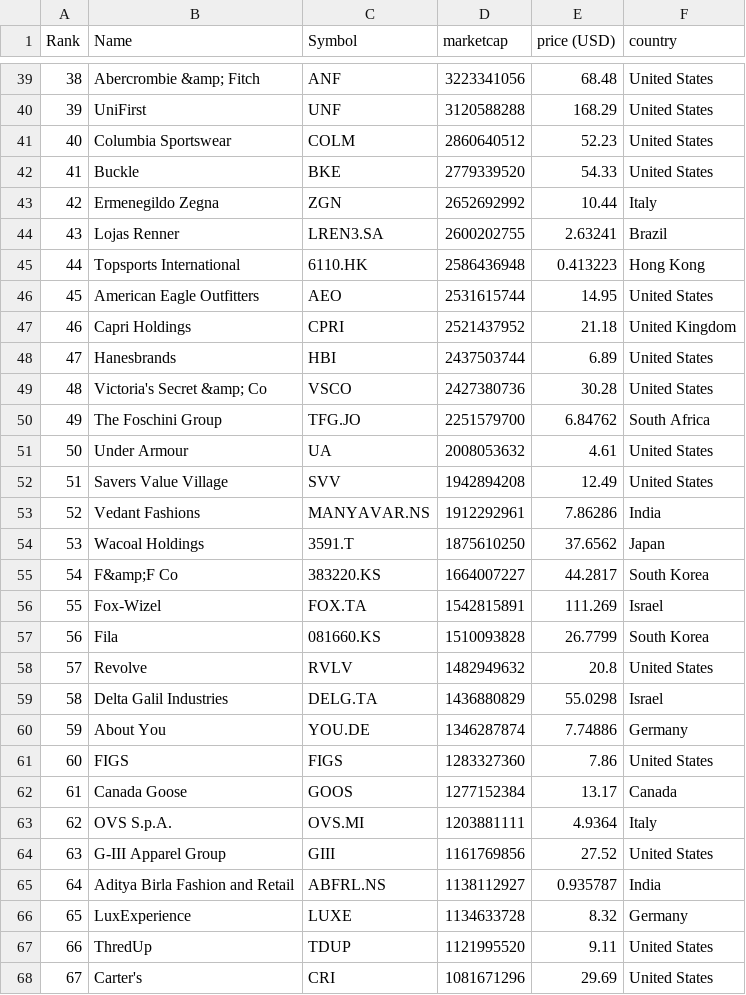
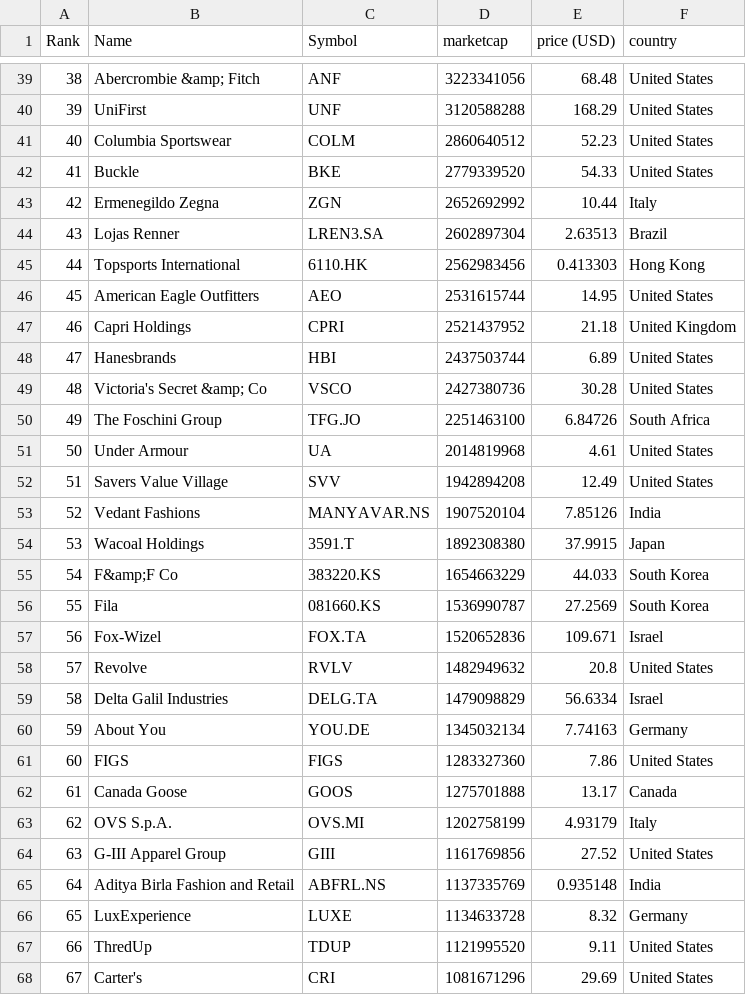
Before and after one commit to Roygel30/merida-june-6-2024, a CSV file: companies-all.csv, drawn as a sheet; only a part is shown, gaps mark what is left out; the diff covers the shown part only.

```diff
--- a/companies-all.csv
+++ b/companies-all.csv
@@ -43,4 +43,4 @@
 "42","Ermenegildo Zegna","ZGN","2652692992","10.44","Italy"
-"43","Lojas Renner","LREN3.SA","2600202755","2.63241","Brazil"
-"44","Topsports International","6110.HK","2586436948","0.413223","Hong Kong"
+"43","Lojas Renner","LREN3.SA","2602897304","2.63513","Brazil"
+"44","Topsports International","6110.HK","2562983456","0.413303","Hong Kong"
 "45","American Eagle Outfitters","AEO","2531615744","14.95","United States"
@@ -49,18 +49,18 @@
 "48","Victoria's Secret &amp; Co","VSCO","2427380736","30.28","United States"
-"49","The Foschini Group","TFG.JO","2251579700","6.84762","South Africa"
-"50","Under Armour","UA","2008053632","4.61","United States"
+"49","The Foschini Group","TFG.JO","2251463100","6.84726","South Africa"
+"50","Under Armour","UA","2014819968","4.61","United States"
 "51","Savers Value Village","SVV","1942894208","12.49","United States"
-"52","Vedant Fashions","MANYAVAR.NS","1912292961","7.86286","India"
-"53","Wacoal Holdings","3591.T","1875610250","37.6562","Japan"
-"54","F&amp;F Co","383220.KS","1664007227","44.2817","South Korea"
-"55","Fox-Wizel","FOX.TA","1542815891","111.269","Israel"
-"56","Fila","081660.KS","1510093828","26.7799","South Korea"
+"52","Vedant Fashions","MANYAVAR.NS","1907520104","7.85126","India"
+"53","Wacoal Holdings","3591.T","1892308380","37.9915","Japan"
+"54","F&amp;F Co","383220.KS","1654663229","44.033","South Korea"
+"55","Fila","081660.KS","1536990787","27.2569","South Korea"
+"56","Fox-Wizel","FOX.TA","1520652836","109.671","Israel"
 "57","Revolve","RVLV","1482949632","20.8","United States"
-"58","Delta Galil Industries","DELG.TA","1436880829","55.0298","Israel"
-"59","About You","YOU.DE","1346287874","7.74886","Germany"
+"58","Delta Galil Industries","DELG.TA","1479098829","56.6334","Israel"
+"59","About You","YOU.DE","1345032134","7.74163","Germany"
 "60","FIGS","FIGS","1283327360","7.86","United States"
-"61","Canada Goose","GOOS","1277152384","13.17","Canada"
-"62","OVS S.p.A.","OVS.MI","1203881111","4.9364","Italy"
+"61","Canada Goose","GOOS","1275701888","13.17","Canada"
+"62","OVS S.p.A.","OVS.MI","1202758199","4.93179","Italy"
 "63","G-III Apparel Group","GIII","1161769856","27.52","United States"
-"64","Aditya Birla Fashion and Retail","ABFRL.NS","1138112927","0.935787","India"
+"64","Aditya Birla Fashion and Retail","ABFRL.NS","1137335769","0.935148","India"
 "65","LuxExperience","LUXE","1134633728","8.32","Germany"
```
Also changed, not shown: 2 added rows, 2 removed rows and 143 edited cells elsewhere in this file, companies_france.csv, companies_germany.csv, 1 other file.
